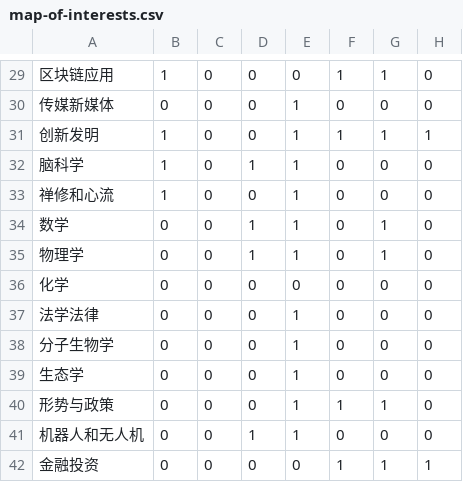
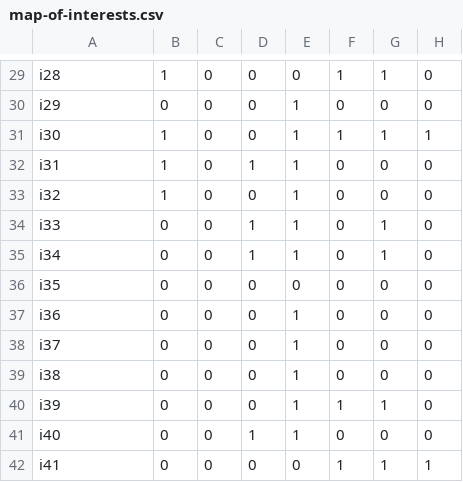
Before and after one commit to pimgeek/pimgeek.github.io, a CSV file: map-of-interests.csv, drawn as a sheet; only a part is shown, gaps mark what is left out; the diff covers the shown part only; the diff names each change by its address in the sheet, - before the commit and + after, or states it on an @@ line.

```diff
--- a/map-of-interests.csv
+++ b/map-of-interests.csv
-A29: 区块链应用
+A29: i28
-A30: 传媒新媒体
+A30: i29
-A31: 创新发明
+A31: i30
-A32: 脑科学
+A32: i31
-A33: 禅修和心流
+A33: i32
-A34: 数学
+A34: i33
-A35: 物理学
+A35: i34
-A36: 化学
+A36: i35
-A37: 法学法律
+A37: i36
-A38: 分子生物学
+A38: i37
-A39: 生态学
+A39: i38
-A40: 形势与政策
+A40: i39
-A41: 机器人和无人机
+A41: i40
-A42: 金融投资
+A42: i41
```
Also changed, not shown: 1 added row, 1 removed row and 27 edited cells elsewhere in this file.
